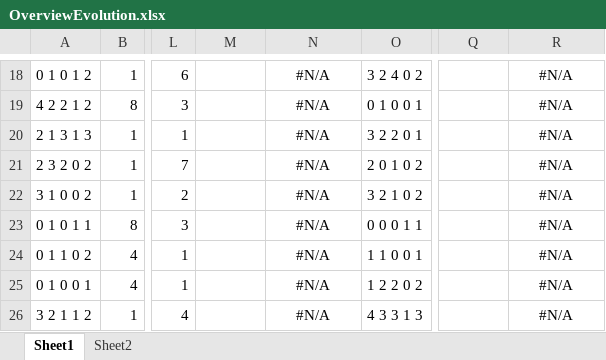
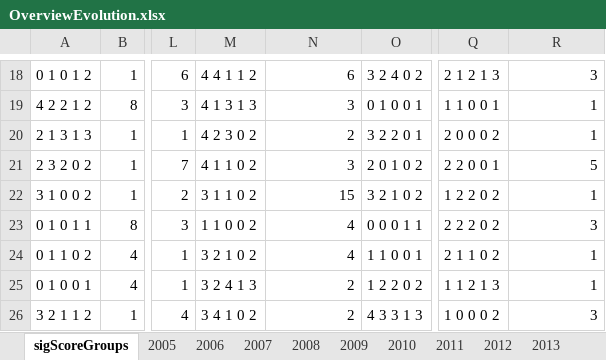
Before and after one commit to scgordon/ConceptMining, an Excel workbook: Presentations/LTERttImages/OverviewEvolution.xlsx, sheet sigScoreGroups, drawn as a sheet; only a part is shown, gaps mark what is left out; values as stored, in another font and other column widths than the file's, no borders; the diff covers the shown part only; the diff names each change by its address in the sheet, - before the commit and + after, or states it on an @@ line.

Commit message:
UsingSigScore4evolution
Really a measure of completeness, evolution is the removal or addition
of an element or the way it is used…

visualized by spiral with either concept completeness or profile sig
score

```diff
--- a/Presentations/LTERttImages/OverviewEvolution.xlsx (sheet sigScoreGroups)
+++ b/Presentations/LTERttImages/OverviewEvolution.xlsx (sheet sigScoreGroups)
-sheet tab: Sheet1
+sheet tab: sigScoreGroups
-sheet tab: Sheet2
+sheet tab: 2005
+sheet tab: 2006
+sheet tab: 2007
+sheet tab: 2008
+sheet tab: 2009
+sheet tab: 2010
+sheet tab: 2011
+sheet tab: 2012
+sheet tab: 2013
-M18: (empty)
+M18: 4 4 1 1 2
-N18:N26 alignment: center
+N18:N26 alignment: right
-N18: #N/A
+N18: 6
-Q18: (empty)
+Q18: 2 1 2 1 3
-R18:R26 alignment: center
+R18:R26 alignment: right
-R18: #N/A
+R18: 3
-M19: (empty)
+M19: 4 1 3 1 3
-N19: #N/A
+N19: 3
-Q19: (empty)
+Q19: 1 1 0 0 1
-R19:R20: #N/A
+R19:R20: 1
-M20: (empty)
+M20: 4 2 3 0 2
-N20: #N/A
+N20: 2
-Q20: (empty)
+Q20: 2 0 0 0 2
-M21: (empty)
+M21: 4 1 1 0 2
-N21: #N/A
+N21: 3
-Q21: (empty)
+Q21: 2 2 0 0 1
-R21: #N/A
+R21: 5
-M22: (empty)
+M22: 3 1 1 0 2
-N22: #N/A
+N22: 15
-Q22: (empty)
+Q22: 1 2 2 0 2
-R22: #N/A
+R22: 1
-M23: (empty)
+M23: 1 1 0 0 2
-N23:N24: #N/A
+N23:N24: 4
-Q23: (empty)
+Q23: 2 2 2 0 2
-R23: #N/A
+R23: 3
-M24: (empty)
+M24: 3 2 1 0 2
-Q24: (empty)
+Q24: 2 1 1 0 2
-R24:R25: #N/A
+R24:R25: 1
-M25: (empty)
+M25: 3 2 4 1 3
-N25:N26: #N/A
+N25:N26: 2
-Q25: (empty)
+Q25: 1 1 2 1 3
-M26: (empty)
+M26: 3 4 1 0 2
-Q26: (empty)
+Q26: 1 0 0 0 2
-R26: #N/A
+R26: 3
```
Also changed, not shown: 5 added rows, 116 edited cells and cell formats elsewhere in this sheet, other sheet tabs, charts or pictures, Presentations/LTERttImages/lineChartEachProfile.xlsx.
